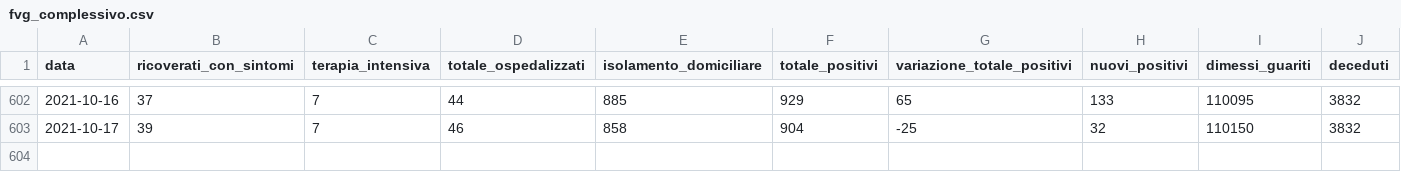
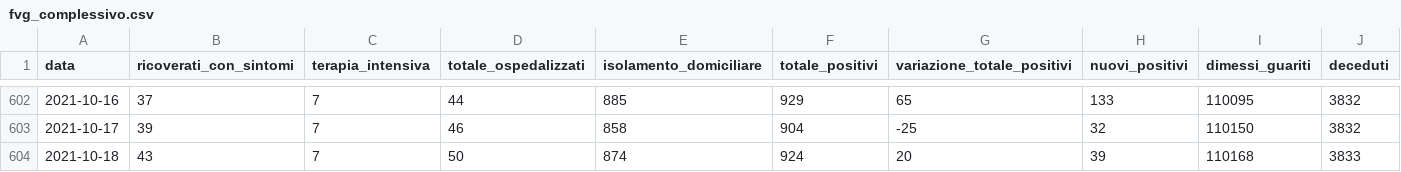
Before and after one commit to daniloderosa/fvg_covid, a CSV file: contagi/dati_regione/data/fvg_complessivo.csv, drawn as a sheet; only a part is shown, gaps mark what is left out; rows hold the shown columns only; the diff names each change by its address in the sheet, - before the commit and + after, or states it on an @@ line.

```diff
--- a/contagi/dati_regione/data/fvg_complessivo.csv
+++ b/contagi/dati_regione/data/fvg_complessivo.csv
+row 604: 2021-10-18 | 43 | 7 | 50 | 874 | 924 | 20 | 39 | 110168 | 3833
```
Also changed, not shown: contagi/dati_regione/data/fvg_last30days.csv, contagi/province/data/incidenza_province_fvg.csv, 3 other files.
